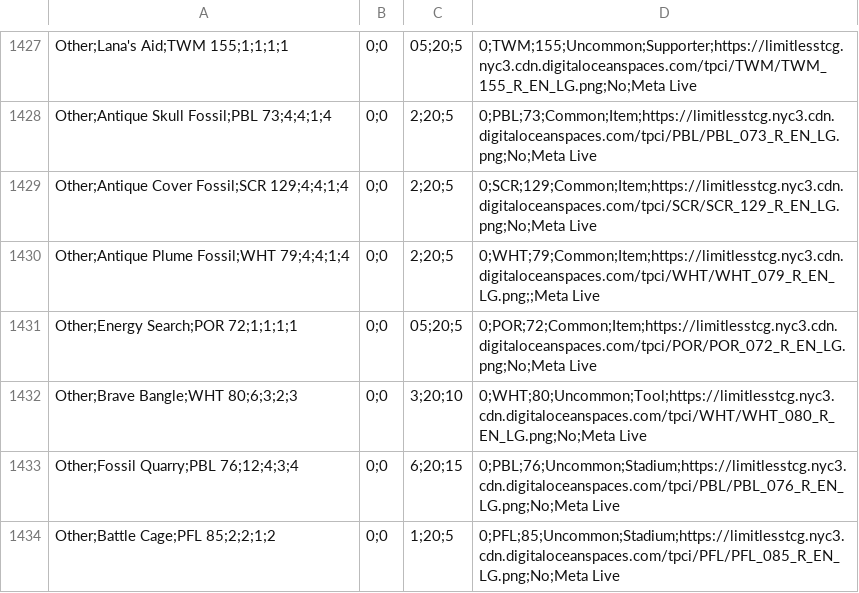
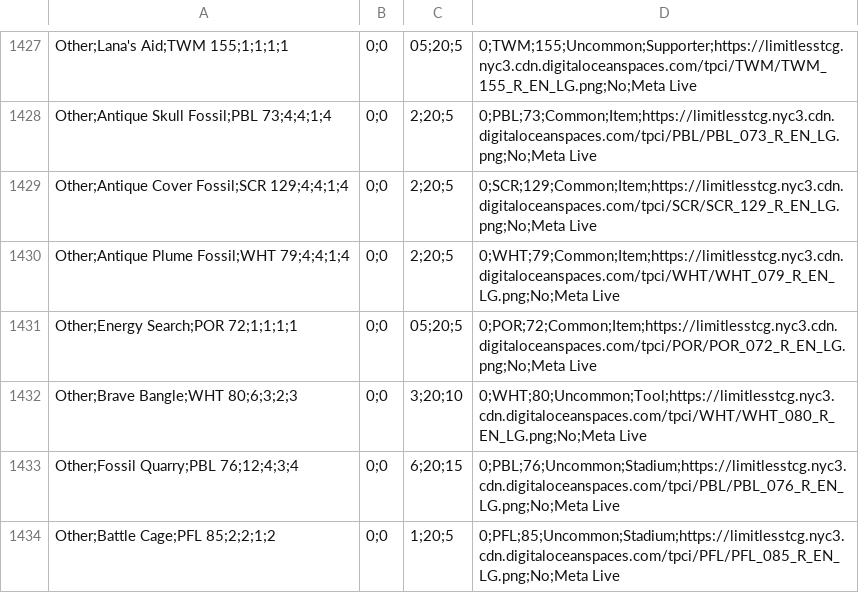
Before and after one commit to CapTheAvenger/TheDipidis, a CSV file: data/current_meta_card_data.csv, drawn as a sheet; only a part is shown, gaps mark what is left out.

```diff
--- a/data/current_meta_card_data.csv
+++ b/data/current_meta_card_data.csv
@@ -1429,3 +1429,3 @@ Other;Antique Skull Fossil;PBL 73;4;4;1;4,0;0,2;20;5,0;PBL;73;Common;Item;https:
 Other;Antique Cover Fossil;SCR 129;4;4;1;4,0;0,2;20;5,0;SCR;129;Common;Item;https://limitlesstcg.nyc3.cdn.digitaloceanspaces.com/tpci/SCR/SCR_129_R_EN_LG.png;No;Meta Live
-Other;Antique Plume Fossil;WHT 79;4;4;1;4,0;0,2;20;5,0;WHT;79;Common;Item;https://limitlesstcg.nyc3.cdn.digitaloceanspaces.com/tpci/WHT/WHT_079_R_EN_LG.png;;Meta Live
+Other;Antique Plume Fossil;WHT 79;4;4;1;4,0;0,2;20;5,0;WHT;79;Common;Item;https://limitlesstcg.nyc3.cdn.digitaloceanspaces.com/tpci/WHT/WHT_079_R_EN_LG.png;No;Meta Live
 Other;Energy Search;POR 72;1;1;1;1,0;0,05;20;5,0;POR;72;Common;Item;https://limitlesstcg.nyc3.cdn.digitaloceanspaces.com/tpci/POR/POR_072_R_EN_LG.png;No;Meta Live
```
Also changed, not shown: data/city_league_analysis.csv, 4 other files.
